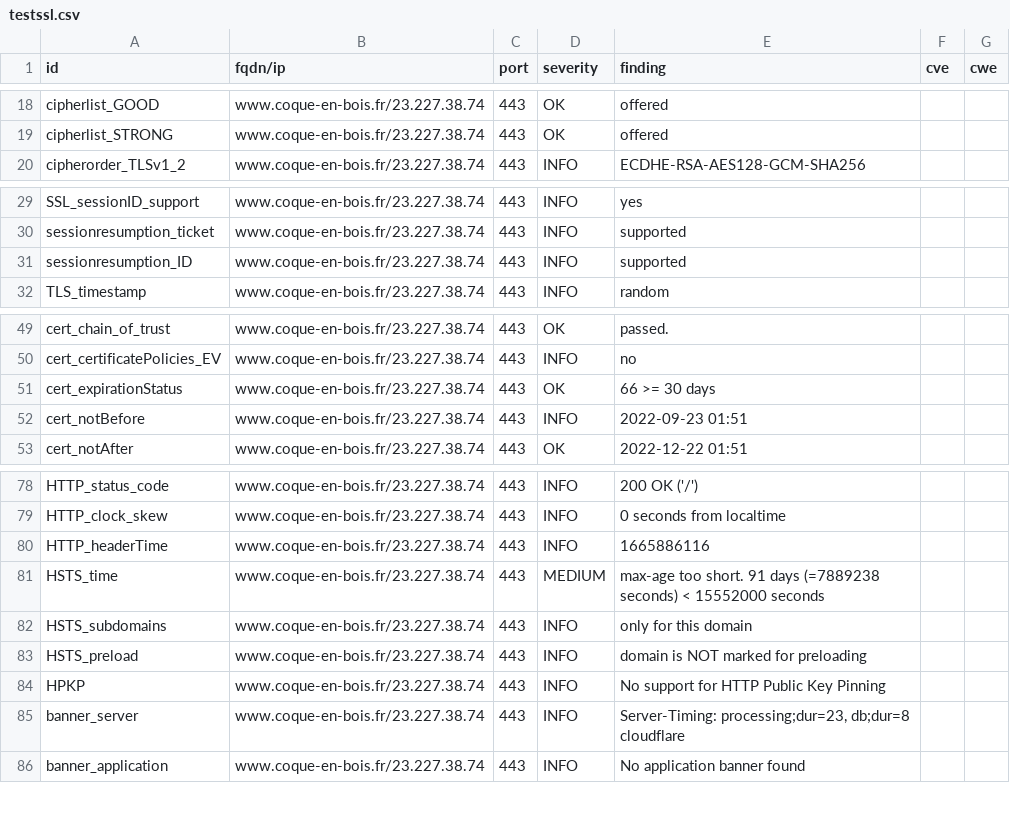
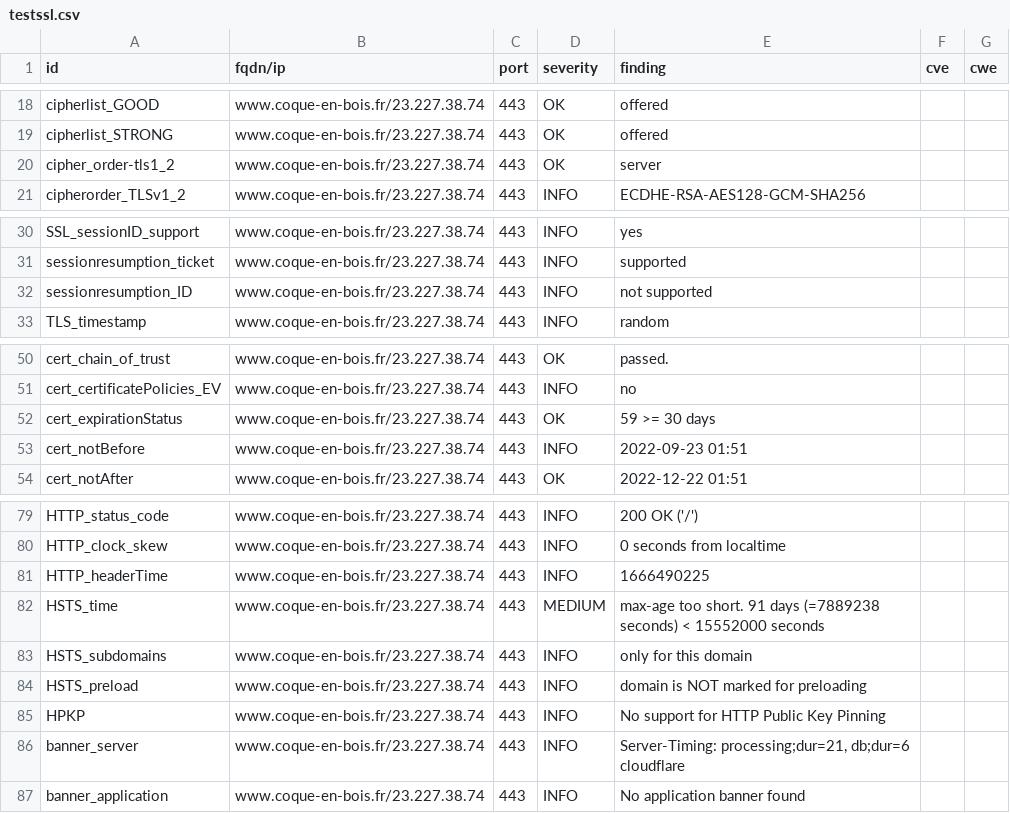
Before and after one commit to touffies/402web-dashboard, a CSV file: results/aHR0cHM6Ly93d3cuY29xdWUtZW4tYm9pcy5mcg==/testssl.csv, drawn as a sheet; only a part is shown, gaps mark what is left out.

Commit message:
update: https://www.coque-en-bois.fr

```diff
--- a/results/aHR0cHM6Ly93d3cuY29xdWUtZW4tYm9pcy5mcg==/testssl.csv
+++ b/results/aHR0cHM6Ly93d3cuY29xdWUtZW4tYm9pcy5mcg==/testssl.csv
@@ -19,2 +19,3 @@
 "cipherlist_STRONG","www.coque-en-bois.fr/23.227.38.74","443","OK","offered","",""
+"cipher_order-tls1_2","www.coque-en-bois.fr/23.227.38.74","443","OK","server","",""
 "cipherorder_TLSv1_2","www.coque-en-bois.fr/23.227.38.74","443","INFO","ECDHE-RSA-AES128-GCM-SHA256","",""
@@ -30,3 +31,3 @@
 "sessionresumption_ticket","www.coque-en-bois.fr/23.227.38.74","443","INFO","supported","",""
-"sessionresumption_ID","www.coque-en-bois.fr/23.227.38.74","443","INFO","supported","",""
+"sessionresumption_ID","www.coque-en-bois.fr/23.227.38.74","443","INFO","not supported","",""
 "TLS_timestamp","www.coque-en-bois.fr/23.227.38.74","443","INFO","random","",""
@@ -50,3 +51,3 @@
 "cert_certificatePolicies_EV","www.coque-en-bois.fr/23.227.38.74","443","INFO","no","",""
-"cert_expirationStatus","www.coque-en-bois.fr/23.227.38.74","443","OK","66 >= 30 days","",""
+"cert_expirationStatus","www.coque-en-bois.fr/23.227.38.74","443","OK","59 >= 30 days","",""
 "cert_notBefore","www.coque-en-bois.fr/23.227.38.74","443","INFO","2022-09-23 01:51","",""
@@ -79,3 +80,3 @@
 "HTTP_clock_skew","www.coque-en-bois.fr/23.227.38.74","443","INFO","0 seconds from localtime","",""
-"HTTP_headerTime","www.coque-en-bois.fr/23.227.38.74","443","INFO","1665886116","",""
+"HTTP_headerTime","www.coque-en-bois.fr/23.227.38.74","443","INFO","1666490225","",""
 "HSTS_time","www.coque-en-bois.fr/23.227.38.74","443","MEDIUM","max-age too short. 91 days (=7889238 seconds) < 15552000 seconds","",""
@@ -84,3 +85,3 @@
 "HPKP","www.coque-en-bois.fr/23.227.38.74","443","INFO","No support for HTTP Public Key Pinning","",""
-"banner_server","www.coque-en-bois.fr/23.227.38.74","443","INFO","Server-Timing: processing;dur=23, db;dur=8 cloudflare","",""
+"banner_server","www.coque-en-bois.fr/23.227.38.74","443","INFO","Server-Timing: processing;dur=21, db;dur=6 cloudflare","",""
 "banner_application","www.coque-en-bois.fr/23.227.38.74","443","INFO","No application banner found","",""
```
Also changed, not shown: 15 other files.
